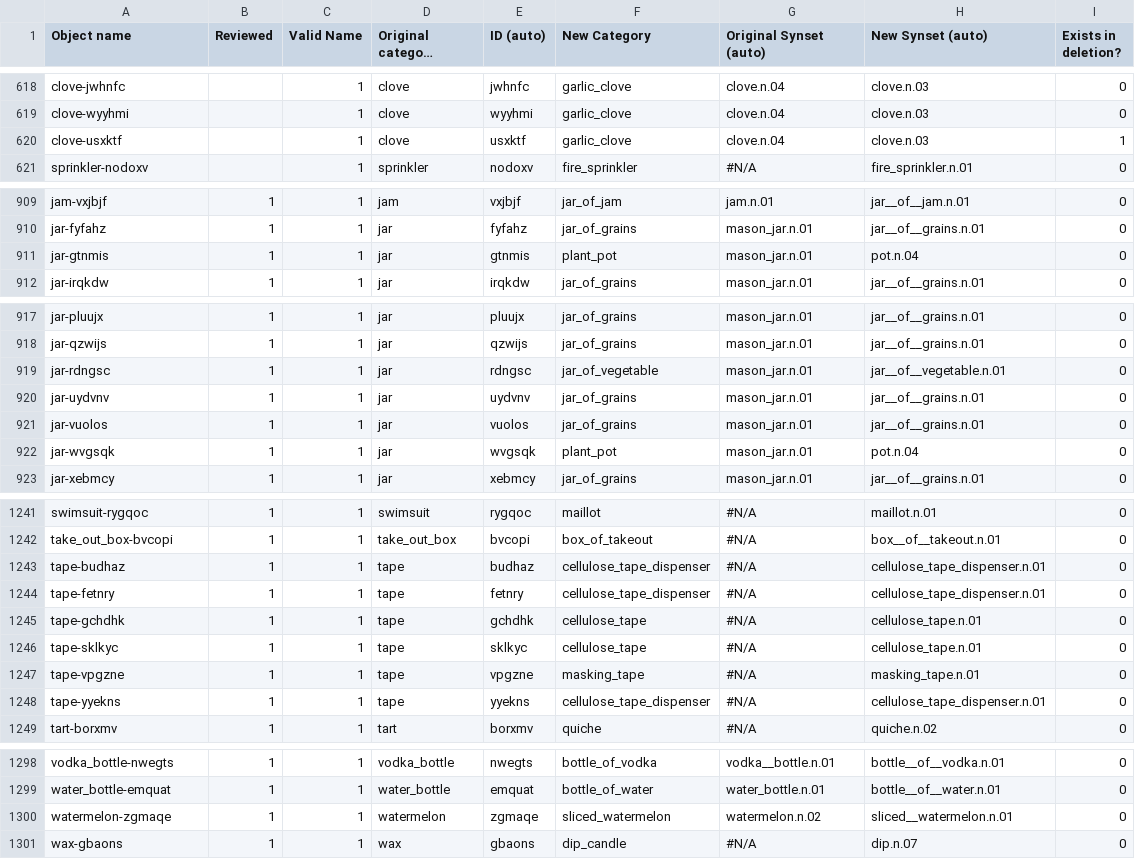
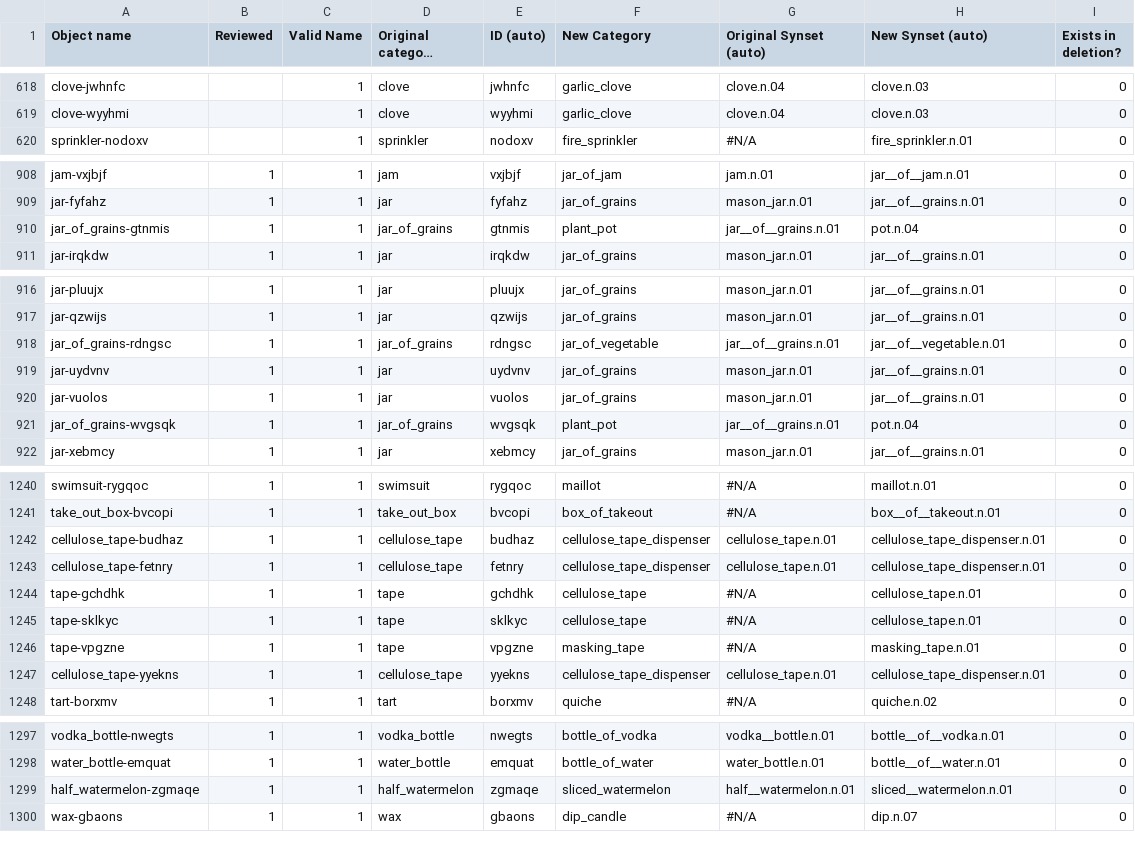
Before and after one commit to embodied-agent-eval/bddl, a CSV file: bddl/generated_data/object_renames.csv, drawn as a sheet; only a part is shown, gaps mark what is left out; long unchanged cells end in ….

```diff
--- a/bddl/generated_data/object_renames.csv
+++ b/bddl/generated_data/object_renames.csv
@@ -619,3 +619,2 @@ clove-jwhnfc,,1,clove,jwhnfc,garlic_clove,clove.n.04,clove.n.03,0
 clove-wyyhmi,,1,clove,wyyhmi,garlic_clove,clove.n.04,clove.n.03,0
-clove-usxktf,,1,clove,usxktf,garlic_clove,clove.n.04,clove.n.03,1
 sprinkler-nodoxv,,1,sprinkler,nodoxv,fire_sprinkler,#N/A,fire_sprinkler.n.01,0
@@ -910,3 +909,3 @@ jam-vxjbjf,1,1,jam,vxjbjf,jar_of_jam,jam.n.01,jar__of__jam.n.01,0
 jar-fyfahz,1,1,jar,fyfahz,jar_of_grains,mason_jar.n.01,jar__of__grains.n.01,0
-jar-gtnmis,1,1,jar,gtnmis,plant_pot,mason_jar.n.01,pot.n.04,0
+jar_of_grains-gtnmis,1,1,jar_of_grains,gtnmis,plant_pot,jar__of__grains.n.01,pot.n.04,0
 jar-irqkdw,1,1,jar,irqkdw,jar_of_grains,mason_jar.n.01,jar__of__grains.n.01,0
@@ -918,6 +917,6 @@ jar-pluujx,1,1,jar,pluujx,jar_of_grains,mason_jar.n.01,jar__of__grains.n.01,0
 jar-qzwijs,1,1,jar,qzwijs,jar_of_grains,mason_jar.n.01,jar__of__grains.n.01,0
-jar-rdngsc,1,1,jar,rdngsc,jar_of_vegetable,mason_jar.n.01,jar__of__vegetable.n.01,0
+jar_of_grains-rdngsc,1,1,jar_of_grains,rdngsc,jar_of_vegetable,jar__of__grains.n.01,jar__of__vegetable.n.01,0
 jar-uydvnv,1,1,jar,uydvnv,jar_of_grains,mason_jar.n.01,jar__of__grains.n.01,0
 jar-vuolos,1,1,jar,vuolos,jar_of_grains,mason_jar.n.01,jar__of__grains.n.01,0
-jar-wvgsqk,1,1,jar,wvgsqk,plant_pot,mason_jar.n.01,pot.n.04,0
+jar_of_grains-wvgsqk,1,1,jar_of_grains,wvgsqk,plant_pot,jar__of__grains.n.01,pot.n.04,0
 jar-xebmcy,1,1,jar,xebmcy,jar_of_grains,mason_jar.n.01,jar__of__grains.n.01,0
@@ -1242,4 +1241,4 @@ swimsuit-rygqoc,1,1,swimsuit,rygqoc,maillot,#N/A,maillot.n.01,0
 take_out_box-bvcopi,1,1,take_out_box,bvcopi,box_of_takeout,#N/A,box__of__takeout.n.01,0
-tape-budhaz,1,1,tape,budhaz,cellulose_tape_dispenser,#N/A,cellulose_tape_dispenser.n.01,0
-tape-fetnry,1,1,tape,fetnry,cellulose_tape_dispenser,#N/A,cellulose_tape_dispenser.n.01,0
+cellulose_tape-budhaz,1,1,cellulose_tape,budhaz,cellulose_tape_dispenser,cellulose_tape.n.01,cellulose_tape_dispenser.n.01,0
+cellulose_tape-fetnry,1,1,cellulose_tape,fetnry,cellulose_tape_dispenser,cellulose_tape.n.01,cellulose_tape_dispenser.n.01,0
 tape-gchdhk,1,1,tape,gchdhk,cellulose_tape,#N/A,cellulose_tape.n.01,0
@@ -1247,3 +1246,3 @@ tape-sklkyc,1,1,tape,sklkyc,cellulose_tape,#N/A,cellulose_tape.n.01,0
 tape-vpgzne,1,1,tape,vpgzne,masking_tape,#N/A,masking_tape.n.01,0
-tape-yyekns,1,1,tape,yyekns,cellulose_tape_dispenser,#N/A,cellulose_tape_dispenser.n.01,0
+cellulose_tape-yyekns,1,1,cellulose_tape,yyekns,cellulose_tape_dispenser,cellulose_tape.n.01,cellulose_tape_dispenser.n.01,0
 tart-borxmv,1,1,tart,borxmv,quiche,#N/A,quiche.n.02,0
@@ -1299,3 +1298,3 @@ vodka_bottle-nwegts,1,1,vodka_bottle,nwegts,bottle_of_vodka,vodka__bottle.n.01,b
 water_bottle-emquat,1,1,water_bottle,emquat,bottle_of_water,water_bottle.n.01,bottle__of__water.n.01,0
-watermelon-zgmaqe,1,1,watermelon,zgmaqe,sliced_watermelon,watermelon.n.02,sliced__watermelon.n.01,0
+half_watermelon-zgmaqe,1,1,half_watermelon,zgmaqe,sliced_watermelon,half__watermelon.n.01,sliced__watermelon.n.01,0
 wax-gbaons,1,1,wax,gbaons,dip_candle,#N/A,dip.n.07,0
```
